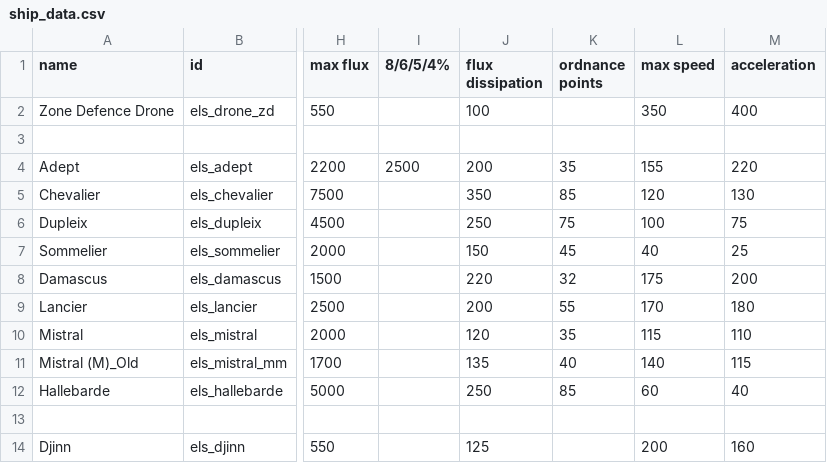
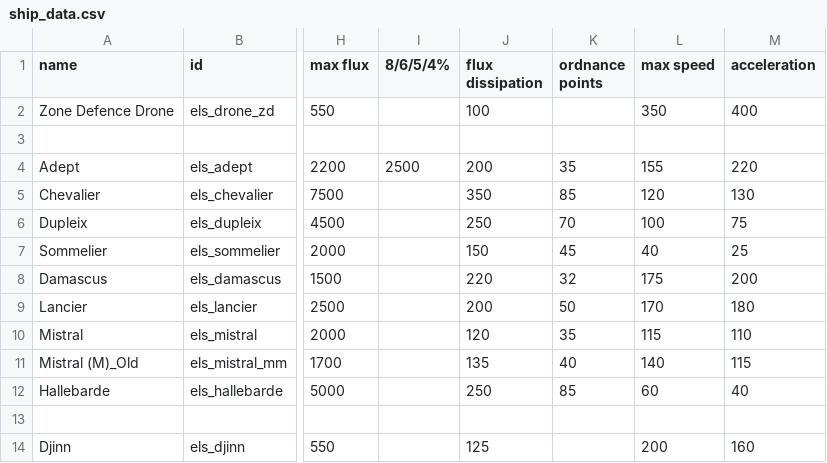
Before and after one commit to hawkw/els, a CSV file: data/hulls/ship_data.csv, drawn as a sheet; only a part is shown, gaps mark what is left out; the diff names each change by its address in the sheet, - before the commit and + after, or states it on an @@ line.

```diff
--- a/data/hulls/ship_data.csv
+++ b/data/hulls/ship_data.csv
-K6 (ordnance points): 75
+K6 (ordnance points): 70
-K9 (ordnance points): 55
+K9 (ordnance points): 50
```
Also changed, not shown: data/campaign/sim_opponents.csv, 8 other files.
